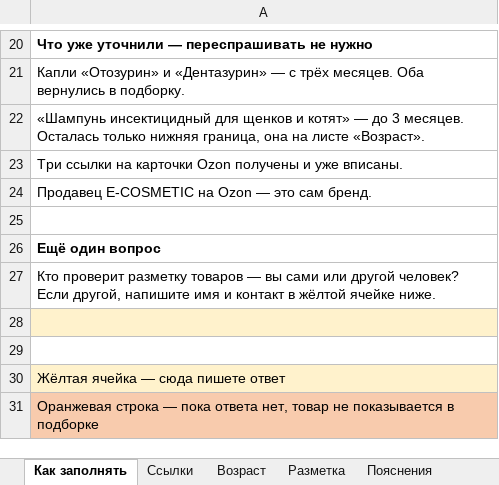
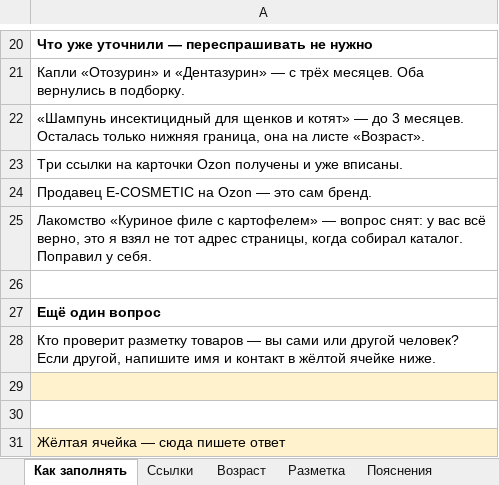
Before and after one commit to postnikovpato-code/zoorik, an Excel workbook: zapusk/files/zoorik-chto-ostalos.xlsx, sheet Как заполнять, drawn as a sheet; only a part is shown, gaps mark what is left out; the shorter side is filled out with more unchanged rows; values as stored, in another font and other column widths than the file's, no borders; the diff names each change by its address in the sheet, - before the commit and + after, or states it on an @@ line.

Commit message:
Страница до запуска: вопрос про лакомство снят

```diff
--- a/zapusk/files/zoorik-chto-ostalos.xlsx (sheet Как заполнять)
+++ b/zapusk/files/zoorik-chto-ostalos.xlsx (sheet Как заполнять)
+row 25: Лакомство «Куриное филе с картофелем» — вопрос снят: у вас всё верно, это я взял не тот адрес страницы, когда собирал каталог. Поправил у себя.
```
Also changed, not shown: sheet Площадки, 1 other file.
